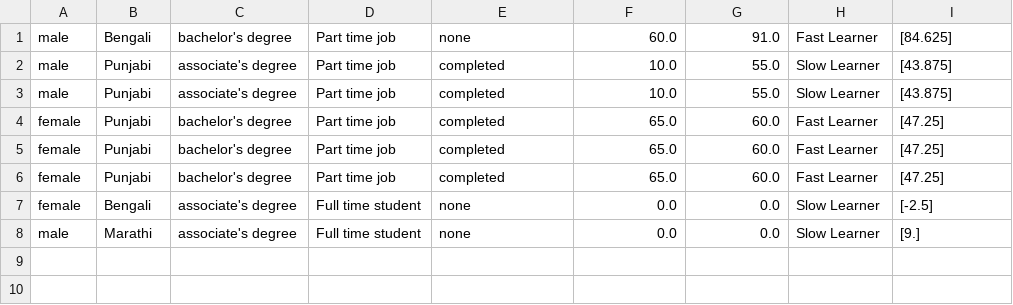
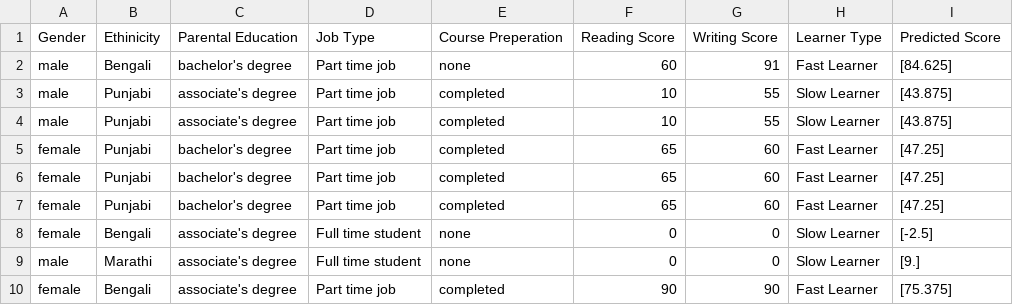
Before and after one commit to MustafaAkolawala/Performance-evaluation-system, a CSV file: artifacts/savedinfo.csv, drawn as a sheet.

Commit message:
csv file update

```diff
--- a/artifacts/savedinfo.csv
+++ b/artifacts/savedinfo.csv
@@ -1,8 +1,10 @@
-male,Bengali,bachelor's degree,Part time job,none,60.0,91.0,Fast Learner,[84.625]
-male,Punjabi,associate's degree,Part time job,completed,10.0,55.0,Slow Learner,[43.875]
-male,Punjabi,associate's degree,Part time job,completed,10.0,55.0,Slow Learner,[43.875]
-female,Punjabi,bachelor's degree,Part time job,completed,65.0,60.0,Fast Learner,[47.25]
-female,Punjabi,bachelor's degree,Part time job,completed,65.0,60.0,Fast Learner,[47.25]
-female,Punjabi,bachelor's degree,Part time job,completed,65.0,60.0,Fast Learner,[47.25]
-female,Bengali,associate's degree,Full time student,none,0.0,0.0,Slow Learner,[-2.5]
-male,Marathi,associate's degree,Full time student,none,0.0,0.0,Slow Learner,[9.]
+Gender,Ethinicity,Parental Education,Job Type,Course Preperation,Reading Score,Writing Score,Learner Type,Predicted Score
+male,Bengali,bachelor's degree,Part time job,none,60,91,Fast Learner,[84.625]
+male,Punjabi,associate's degree,Part time job,completed,10,55,Slow Learner,[43.875]
+male,Punjabi,associate's degree,Part time job,completed,10,55,Slow Learner,[43.875]
+female,Punjabi,bachelor's degree,Part time job,completed,65,60,Fast Learner,[47.25]
+female,Punjabi,bachelor's degree,Part time job,completed,65,60,Fast Learner,[47.25]
+female,Punjabi,bachelor's degree,Part time job,completed,65,60,Fast Learner,[47.25]
+female,Bengali,associate's degree,Full time student,none,0,0,Slow Learner,[-2.5]
+male,Marathi,associate's degree,Full time student,none,0,0,Slow Learner,[9.]
+female,Bengali,associate's degree,Part time job,completed,90,90,Fast Learner,[75.375]
```
